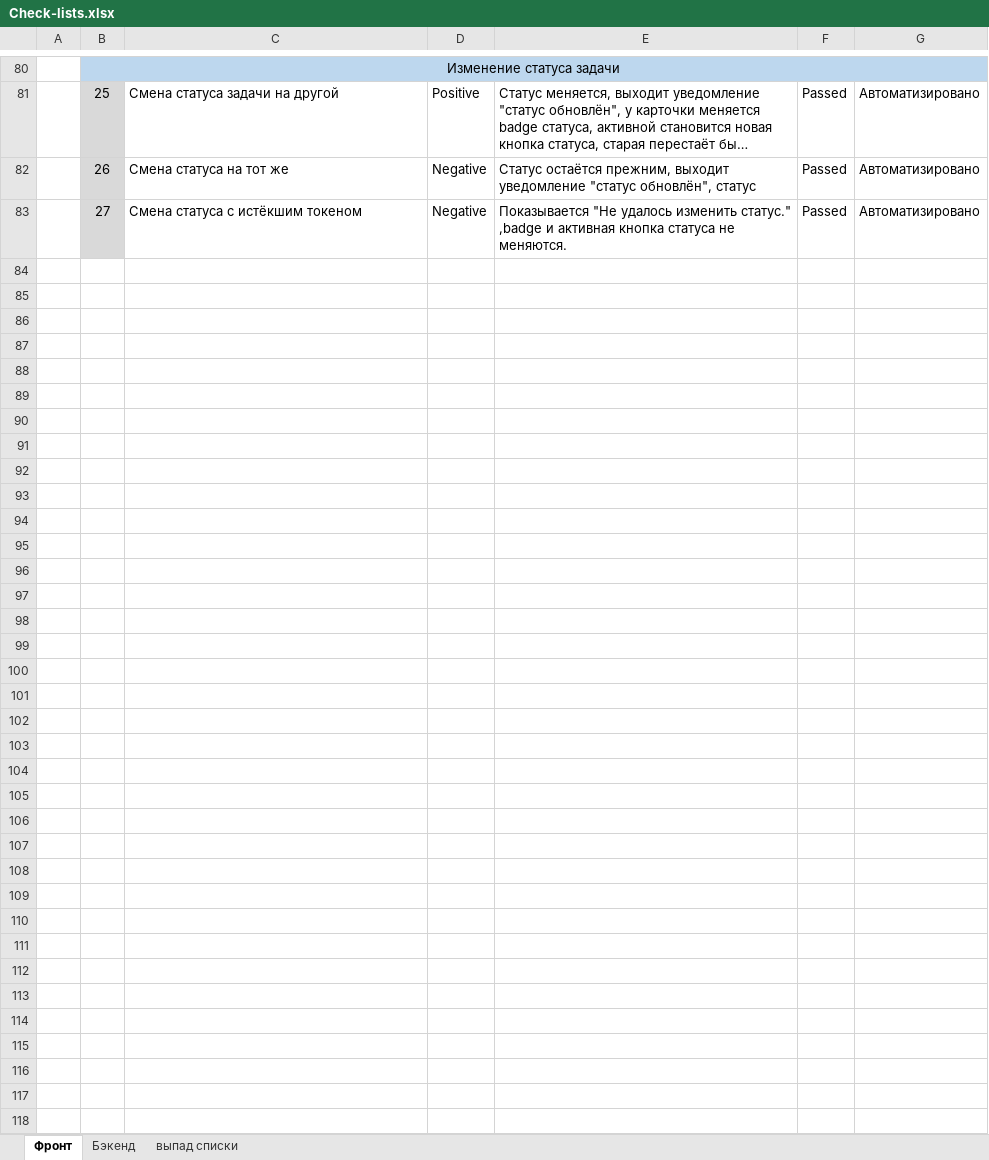
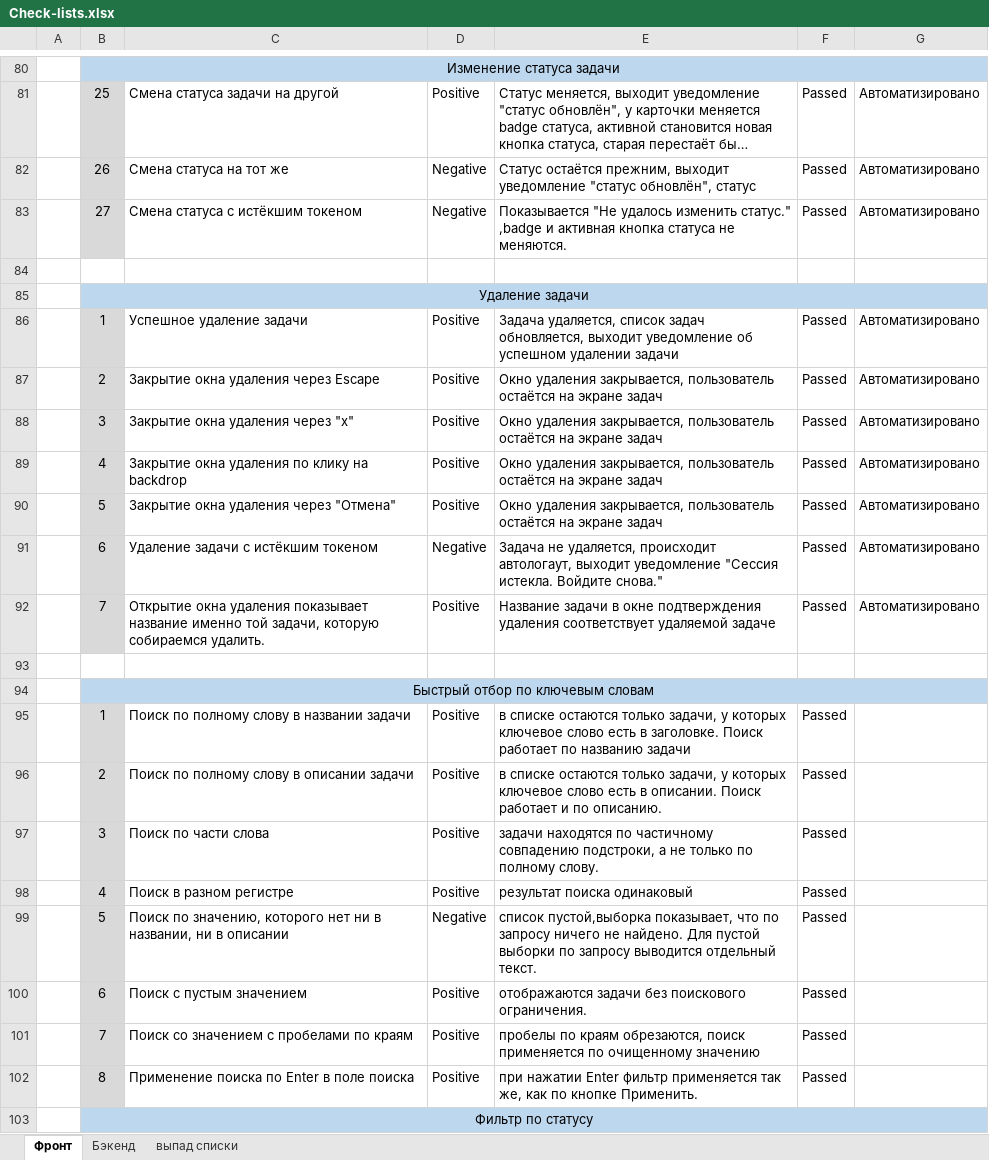
Before and after one commit to PyTIT/ToDo-QA, an Excel workbook: Check-lists.xlsx, sheet Фронт, drawn as a sheet; only a part is shown, gaps mark what is left out; long unchanged cells end in …; values as stored, in another font and other column widths than the file's, no borders; the diff covers the shown part only; the diff names each change by its address in the sheet, - before the commit and + after, or states it on an @@ line.

```diff
--- a/Check-lists.xlsx (sheet Фронт)
+++ b/Check-lists.xlsx (sheet Фронт)
+row 84: (empty)
+row 85:  | Удаление задачи
+row 86:  | 1 | Успешное удаление задачи | Positive | Задача удаляется, список задач обновляется, выходит уведомление об успешном удалении задачи | Passed | Автоматизировано
+row 87:  | 2 | Закрытие окна удаления через Escape | Positive | Окно удаления закрывается, пользователь остаётся на экране задач | Passed | Автоматизировано
+row 88:  | 3 | Закрытие окна удаления через "x" | Positive | Окно удаления закрывается, пользователь остаётся на экране задач | Passed | Автоматизировано
+row 89:  | 4 | Закрытие окна удаления по клику на backdrop | Positive | Окно удаления закрывается, пользователь остаётся на экране задач | Passed | Автоматизировано
+row 90:  | 5 | Закрытие окна удаления через "Отмена" | Positive | Окно удаления закрывается, пользователь остаётся на экране задач | Passed | Автоматизировано
+row 91:  | 6 | Удаление задачи с истёкшим токеном | Negаtive | Задача не удаляется, происходит автологаут, выходит уведомление "Сессия истекла. Войдите снова." | Passed | Автоматизировано
+row 92:  | 7 | Открытие окна удаления показывает название именно той задачи, которую собираемся удалить. | Positive | Название задачи в окне подтверждения удаления соответствует удаляемой задаче | Passed | Автоматизировано
+row 93: (empty)
+row 94:  | Быстрый отбор по ключевым словам
+row 95:  | 1 | Поиск по полному слову в названии задачи | Positive | в списке остаются только задачи, у которых ключевое слово есть в заголовке. Поиск работает по названию задачи | Passed
+row 96:  | 2 | Поиск по полному слову в описании задачи | Positive | в списке остаются только задачи, у которых ключевое слово есть в описании. Поиск работает и по описанию. | Passed
+row 97:  | 3 | Поиск по части слова | Positive | задачи находятся по частичному совпадению подстроки, а не только по полному слову. | Passed
+row 98:  | 4 | Поиск в разном регистре | Positive | результат поиска одинаковый | Passed
+row 99:  | 5 | Поиск по значению, которого нет ни в названии, ни в описании | Negаtive | список пустой,выборка показывает, что по запросу ничего не найдено. Для пустой выборки по запросу выводится отдельный текст. | Passed
+row 100:  | 6 | Поиск с пустым значением | Positive | отображаются задачи без поискового ограничения. | Passed
+row 101:  | 7 | Поиск со значением с пробелами по краям | Positive | пробелы по краям обрезаются, поиск применяется по очищенному значению | Passed
+row 102:  | 8 | Применение поиска по Enter в поле поиска | Positive | при нажатии Enter фильтр применяется так же, как по кнопке Применить. | Passed
+row 103:  | Фильтр по статусу
```
Also changed, not shown: 28 added rows elsewhere in this sheet, 7 other files.
